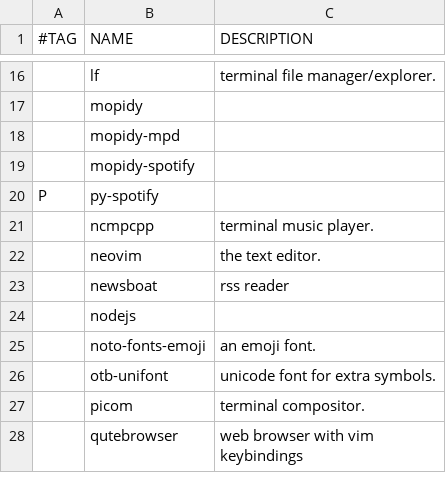
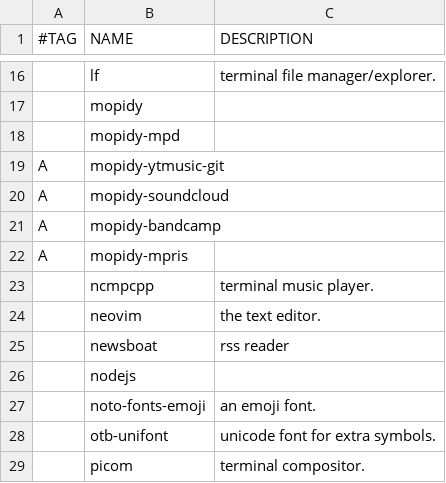
Before and after one commit to vagos/vars, a CSV file: programs.csv, drawn as a sheet; only a part is shown, gaps mark what is left out; the shorter side is filled out with more unchanged rows; the diff covers the shown part only.

```diff
--- a/programs.csv
+++ b/programs.csv
@@ -18,4 +18,6 @@
 ,mopidy-mpd,
-,mopidy-spotify,
-P,py-spotify,
+A,mopidy-ytmusic-git,
+A,mopidy-soundcloud,
+A,mopidy-bandcamp,
+A,mopidy-mpris,
 ,ncmpcpp,terminal music player.
```
Also changed, not shown: 55 added rows elsewhere in this file.
